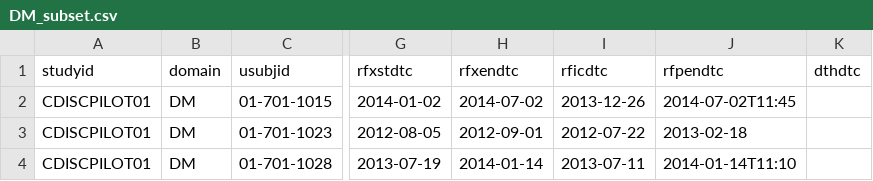
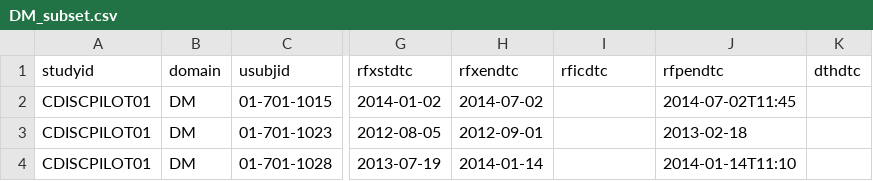
Before and after one commit to phuse-org/CTDasRDF, a CSV file: data/source/DM_subset.csv, drawn as a sheet; only a part is shown, gaps mark what is left out; the diff names each change by its address in the sheet, - before the commit and + after, or states it on an @@ line.

```diff
--- a/data/source/DM_subset.csv
+++ b/data/source/DM_subset.csv
-I2 (rficdtc): 2013-12-26
+I2 (rficdtc): (empty)
-I3 (rficdtc): 2012-07-22
+I3 (rficdtc): (empty)
-I4 (rficdtc): 2013-07-11
+I4 (rficdtc): (empty)
```
Also changed, not shown: 10 other files.
